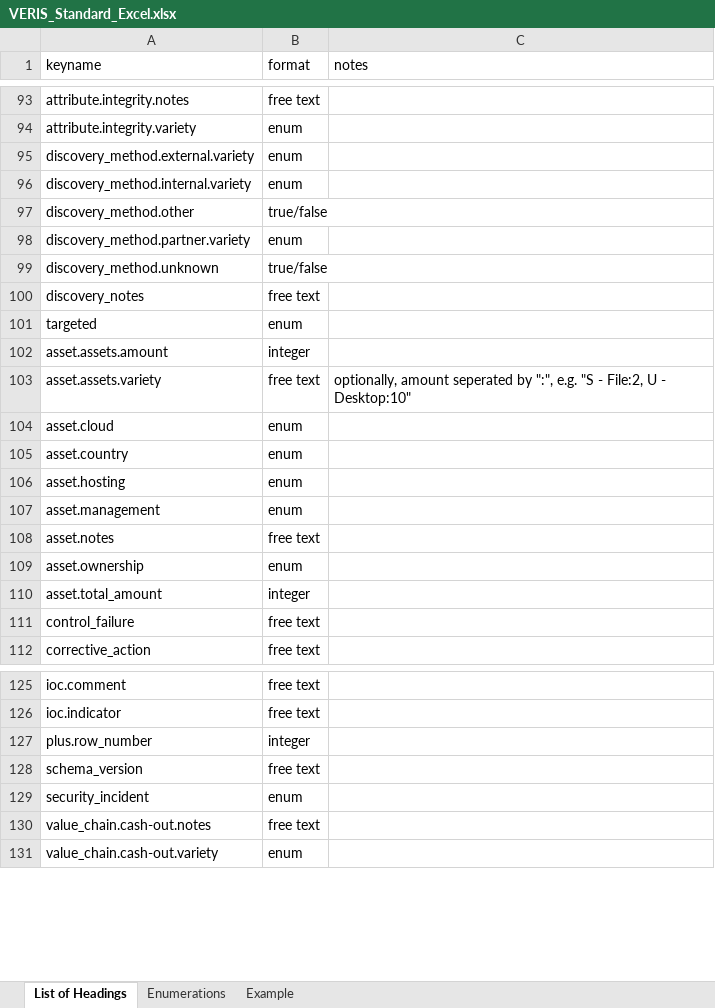
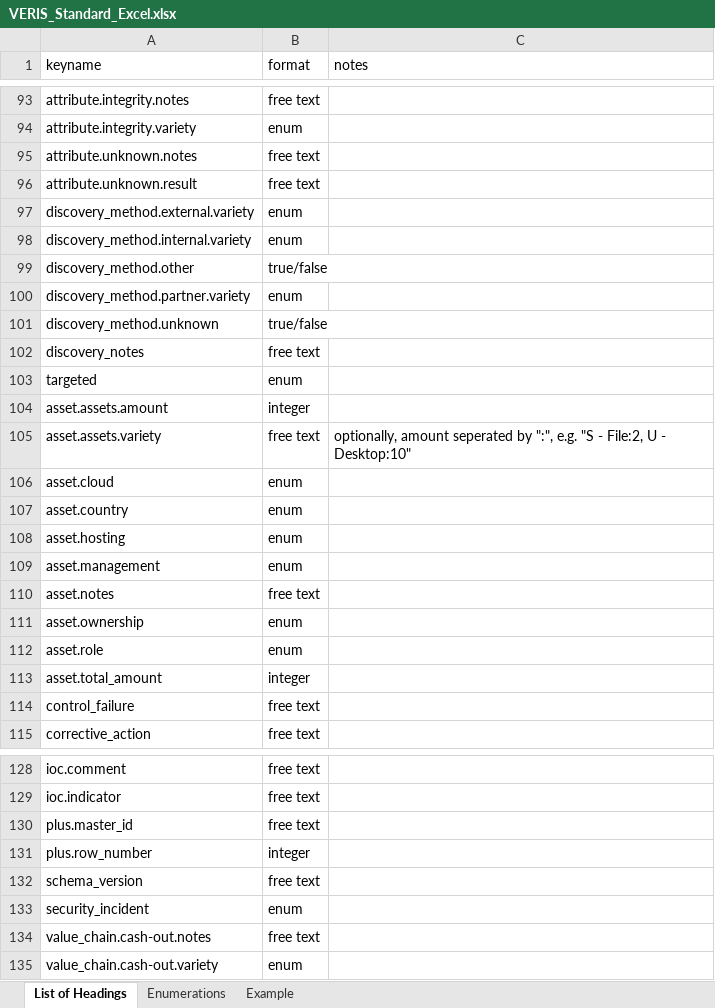
Before and after one commit to vz-risk/veris, an Excel workbook: VERIS_Standard_Excel.xlsx, sheet List of Headings, drawn as a sheet; only a part is shown, gaps mark what is left out; values as stored, in another font and other column widths than the file's, no borders; the diff names each change by its address in the sheet, - before the commit and + after, or states it on an @@ line.

```diff
--- a/VERIS_Standard_Excel.xlsx (sheet List of Headings)
+++ b/VERIS_Standard_Excel.xlsx (sheet List of Headings)
+row 95: attribute.unknown.notes | free text
+row 96: attribute.unknown.result | free text
+row 112: asset.role | enum
+row 130: plus.master_id | free text
```
Also changed, not shown: sheet Example, sheet Enumerations.
